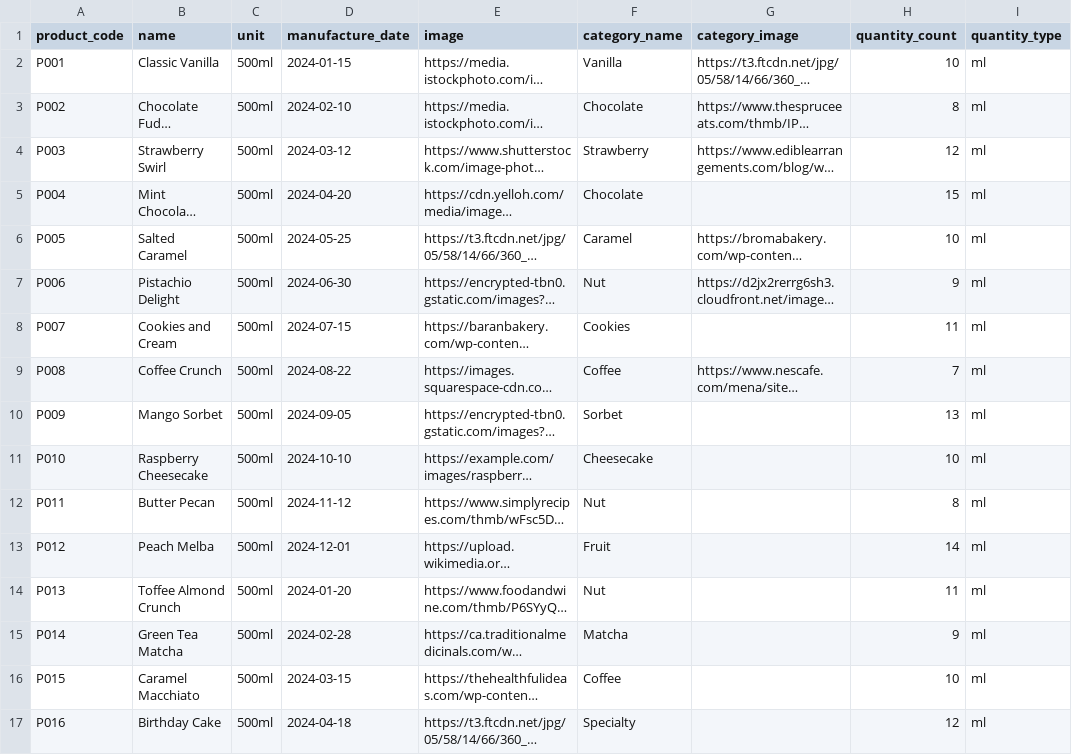
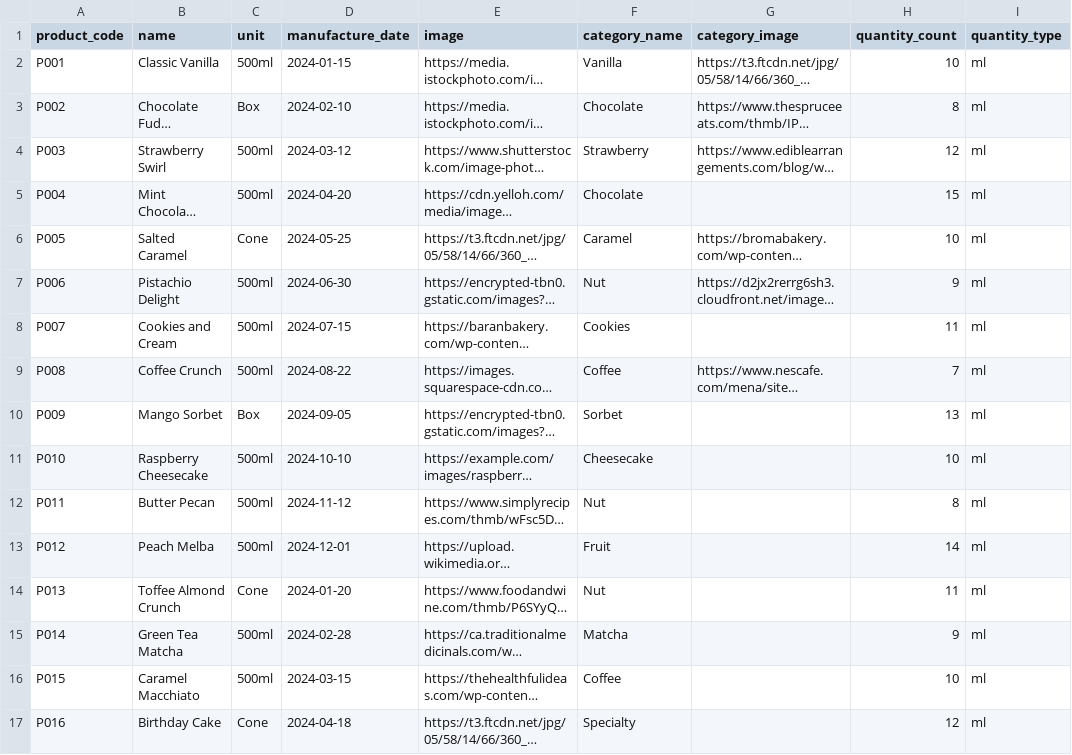
Before and after one commit to SatpalInfilogix/pos-portal, a CSV file: public/sample-products.csv, drawn as a sheet; only a part is shown; long unchanged cells end in …; the diff names each change by its address in the sheet, - before the commit and + after, or states it on an @@ line.

Commit message:
changes in units

```diff
--- a/public/sample-products.csv
+++ b/public/sample-products.csv
-C3 (unit): 500ml
+C3 (unit): Box
-C6 (unit): 500ml
+C6 (unit): Cone
-C10 (unit): 500ml
+C10 (unit): Box
-C14 (unit): 500ml
+C14 (unit): Cone
-C17 (unit): 500ml
+C17 (unit): Cone
```
Also changed, not shown: 7 other files.
